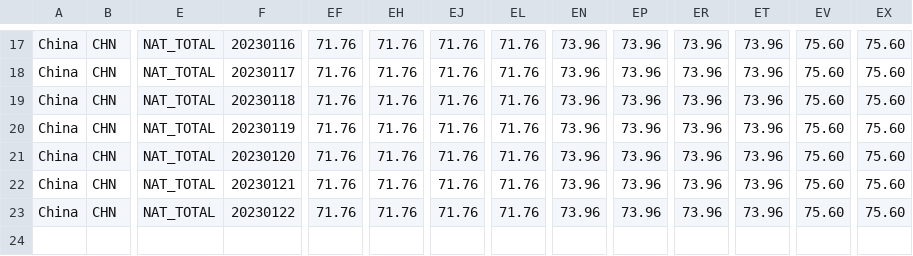
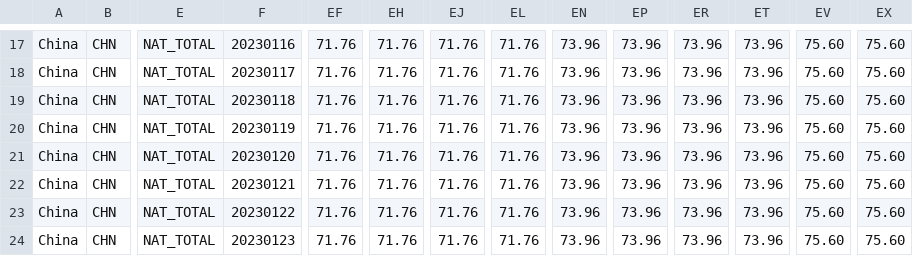
Before and after one commit to QiuXiangyu-Ben/covid-policy-tracker, a CSV file: data/OxCGRT_nat_differentiated_withnotes_2023.csv, drawn as a sheet; only a part is shown, gaps mark what is left out; rows hold the shown columns only; the diff names each change by its address in the sheet, - before the commit and + after, or states it on an @@ line.

```diff
--- a/data/OxCGRT_nat_differentiated_withnotes_2023.csv
+++ b/data/OxCGRT_nat_differentiated_withnotes_2023.csv
+row 24: China | CHN | NAT_TOTAL | 20230123 | 71.76 | 71.76 | 71.76 | 71.76 | 73.96 | 73.96 | 73.96 | 73.96 | 75.60 | 75.60
```
Also changed, not shown: 7 other files.
